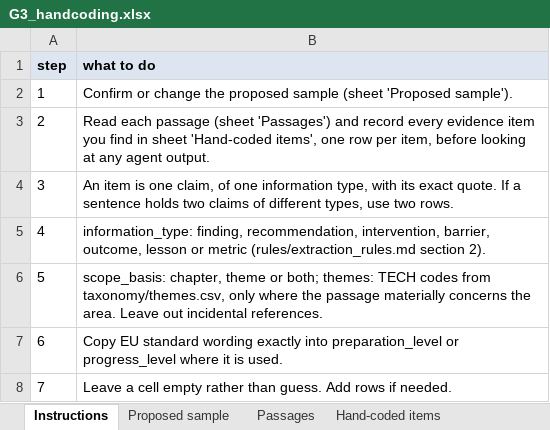
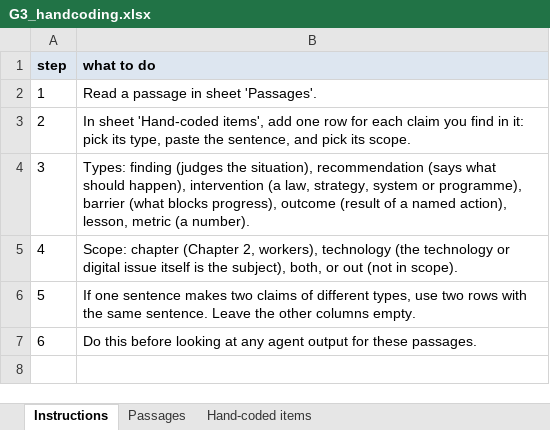
Before and after one commit to sofafran/EU-Accession-Policy-Tool, an Excel workbook: review/RUN-2026-01/G3_handcoding.xlsx, sheet Instructions, drawn as a sheet; values as stored, in another font and other column widths than the file's, no borders; the diff names each change by its address in the sheet, - before the commit and + after, or states it on an @@ line.

```diff
--- a/review/RUN-2026-01/G3_handcoding.xlsx (sheet Instructions)
+++ b/review/RUN-2026-01/G3_handcoding.xlsx (sheet Instructions)
-sheet tab: Proposed sample
-B2 (what to do): Confirm or change the proposed sample (sheet 'Proposed sample').
+B2 (what to do): Read a passage in sheet 'Passages'.
-B3 (what to do): Read each passage (sheet 'Passages') and record every evidence item you find in sheet 'Hand-coded items', one row per item, before looking at any agent output.
+B3 (what to do): In sheet 'Hand-coded items', add one row for each claim you find in it: pick its type, paste the sentence, and pick its scope.
-B4 (what to do): An item is one claim, of one information type, with its exact quote. If a sentence holds two claims of different types, use two rows.
+B4 (what to do): Types: finding (judges the situation), recommendation (says what should happen), intervention (a law, strategy, system or programme), barrier (what blocks progress), outcome (result of a named action), lesson, metric (a number).
-B5 (what to do): information_type: finding, recommendation, intervention, barrier, outcome, lesson or metric (rules/extraction_rules.md section 2).
+B5 (what to do): Scope: chapter (Chapter 2, workers), technology (the technology or digital issue itself is the subject), both, or out (not in scope).
-B6 (what to do): scope_basis: chapter, theme or both; themes: TECH codes from taxonomy/themes.csv, only where the passage materially concerns the area. Leave out incidental references.
+B6 (what to do): If one sentence makes two claims of different types, use two rows with the same sentence. Leave the other columns empty.
-B7 (what to do): Copy EU standard wording exactly into preparation_level or progress_level where it is used.
+B7 (what to do): Do this before looking at any agent output for these passages.
-row 8: 7 | Leave a cell empty rather than guess. Add rows if needed.
```
Also changed, not shown: sheet Hand-coded items, review/RUN-2026-01/G3_sample_review.xlsx, 47 other files.
